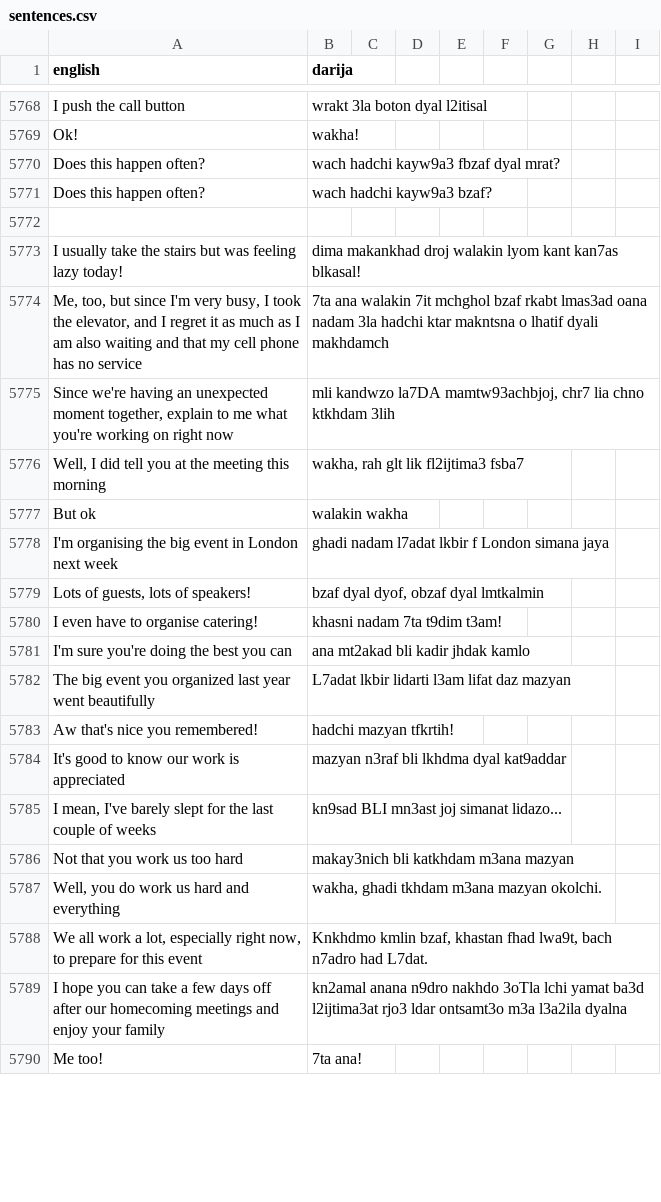
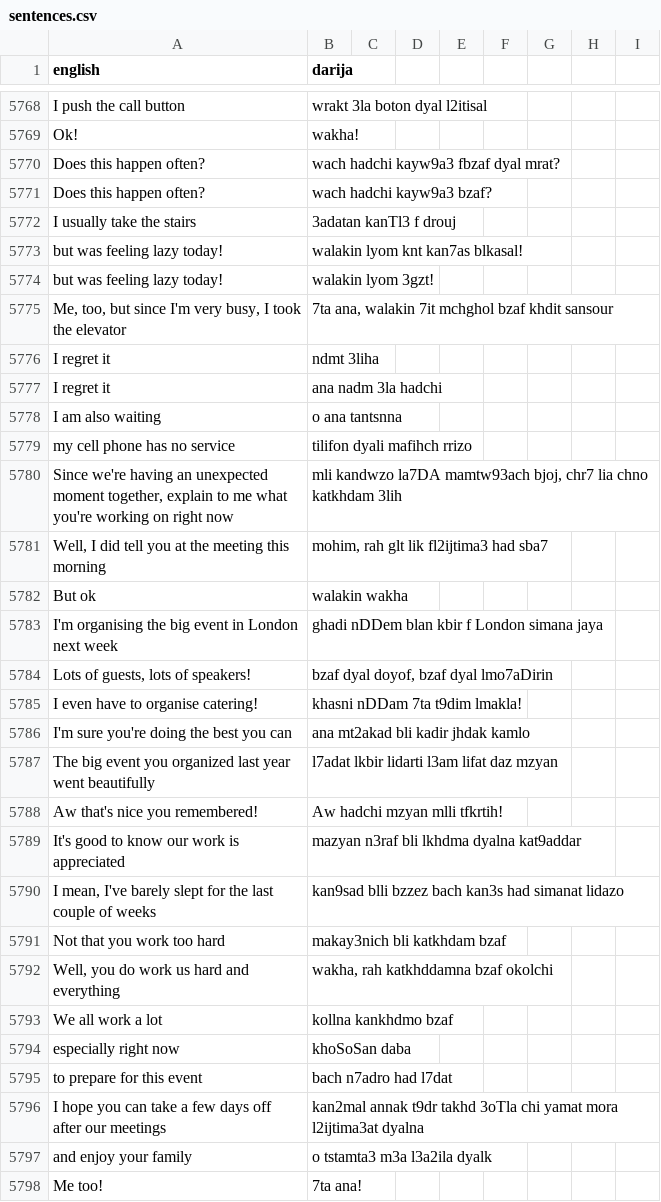
Before and after one commit to darija-open-dataset/dataset, a CSV file: sentences.csv, drawn as a sheet; only a part is shown, gaps mark what is left out; the diff covers the shown part only.

```diff
--- a/sentences.csv
+++ b/sentences.csv
@@ -5805,20 +5805,28 @@ Does this happen often?,wach hadchi kayw9a3 fbzaf dyal mrat?
 Does this happen often?,wach hadchi kayw9a3 bzaf?
-"",""
-I usually take the stairs but was feeling lazy today!,dima makankhad droj walakin lyom kant kan7as blkasal!
-"Me, too, but since I'm very busy, I took the elevator, and I regret it as much as I am also waiting and that my cell phone has no service",7ta ana walakin 7it mchghol bzaf rkabt lmas3ad oana nadam 3la hadchi ktar makntsna o lhatif dyali makhdamch
-"Since we're having an unexpected moment together, explain to me what you're working on right now","mli kandwzo la7DA mamtw93achbjoj, chr7 lia chno ktkhdam 3lih"
-"Well, I did tell you at the meeting this morning","wakha, rah glt lik fl2ijtima3 fsba7"
+I usually take the stairs,3adatan kanTl3 f drouj
+but was feeling lazy today!,walakin lyom knt kan7as blkasal!
+but was feeling lazy today!,walakin lyom 3gzt!
+"Me, too, but since I'm very busy, I took the elevator","7ta ana, walakin 7it mchghol bzaf khdit sansour"
+"I regret it","ndmt 3liha"
+"I regret it","ana nadm 3la hadchi"
+"I am also waiting",o ana tantsnna
+"my cell phone has no service",tilifon dyali mafihch rrizo
+"Since we're having an unexpected moment together, explain to me what you're working on right now","mli kandwzo la7DA mamtw93ach bjoj, chr7 lia chno katkhdam 3lih"
+"Well, I did tell you at the meeting this morning","mohim, rah glt lik fl2ijtima3 had sba7"
 But ok,walakin wakha
-I'm organising the big event in London next week,ghadi nadam l7adat lkbir f London simana jaya
-"Lots of guests, lots of speakers!","bzaf dyal dyof, obzaf dyal lmtkalmin"
-I even have to organise catering!,khasni nadam 7ta t9dim t3am!
+I'm organising the big event in London next week,ghadi nDDem blan kbir f London simana jaya
+"Lots of guests, lots of speakers!","bzaf dyal doyof, bzaf dyal lmo7aDirin"
+I even have to organise catering!,khasni nDDam 7ta t9dim lmakla!
 I'm sure you're doing the best you can,ana mt2akad bli kadir jhdak kamlo
-The big event you organized last year went beautifully,L7adat lkbir lidarti l3am lifat daz mazyan
-Aw that's nice you remembered!,hadchi mazyan tfkrtih!
-It's good to know our work is appreciated,mazyan n3raf bli lkhdma dyal kat9addar
-"I mean, I've barely slept for the last couple of weeks",kn9sad BLI mn3ast joj simanat lidazo...
-Not that you work us too hard,makay3nich bli katkhdam m3ana mazyan
-"Well, you do work us hard and everything","wakha, ghadi tkhdam m3ana mazyan okolchi."
-"We all work a lot, especially right now, to prepare for this event","Knkhdmo kmlin bzaf, khastan fhad lwa9t, bach n7adro had L7dat."
-I hope you can take a few days off after our homecoming meetings and enjoy your family,kn2amal anana n9dro nakhdo 3oTla lchi yamat ba3d l2ijtima3at rjo3 ldar ontsamt3o m3a l3a2ila dyalna
+The big event you organized last year went beautifully,l7adat lkbir lidarti l3am lifat daz mzyan
+Aw that's nice you remembered!,Aw hadchi mzyan mlli tfkrtih!
+It's good to know our work is appreciated,mazyan n3raf bli lkhdma dyalna kat9addar
+"I mean, I've barely slept for the last couple of weeks",kan9sad blli bzzez bach kan3s had simanat lidazo
+Not that you work too hard,makay3nich bli katkhdam bzaf
+"Well, you do work us hard and everything","wakha, rah katkhddamna bzaf okolchi"
+We all work a lot,kollna kankhdmo bzaf
+especially right now,khoSoSan daba
+to prepare for this event,bach n7adro had l7dat
+I hope you can take a few days off after our meetings,kan2mal annak t9dr takhd 3oTla chi yamat mora l2ijtima3at dyalna
+and enjoy your family,o tstamta3 m3a l3a2ila dyalk
 Me too!,7ta ana!
```
Also changed, not shown: 24 added rows, 8 removed rows and 44 edited cells elsewhere in this file.
